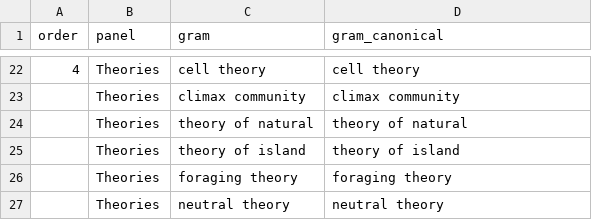
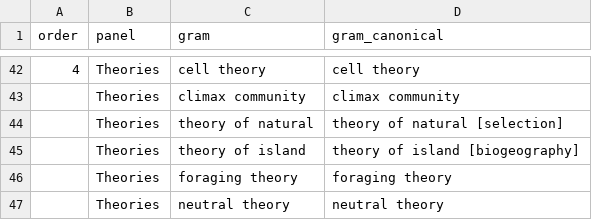
Before and after one commit to seananderson/ecology-trends, a CSV file: data/ecology_panels_10_05.csv, drawn as a sheet; only a part is shown, gaps mark what is left out; the diff covers the shown part only.

```diff
--- a/data/ecology_panels_10_05.csv
+++ b/data/ecology_panels_10_05.csv
@@ -23,4 +43,4 @@ order,panel,gram,gram_canonical
 ,Theories,climax community,climax community
-,Theories,theory of natural,theory of natural
-,Theories,theory of island,theory of island
+,Theories,theory of natural,theory of natural [selection]
+,Theories,theory of island,theory of island [biogeography]
 ,Theories,foraging theory,foraging theory
```
Also changed, not shown: 22 added rows and 2 removed rows elsewhere in this file, data/conservation-human-impacts.csv, data/methods-models-genetics2.csv, 3 other files.
